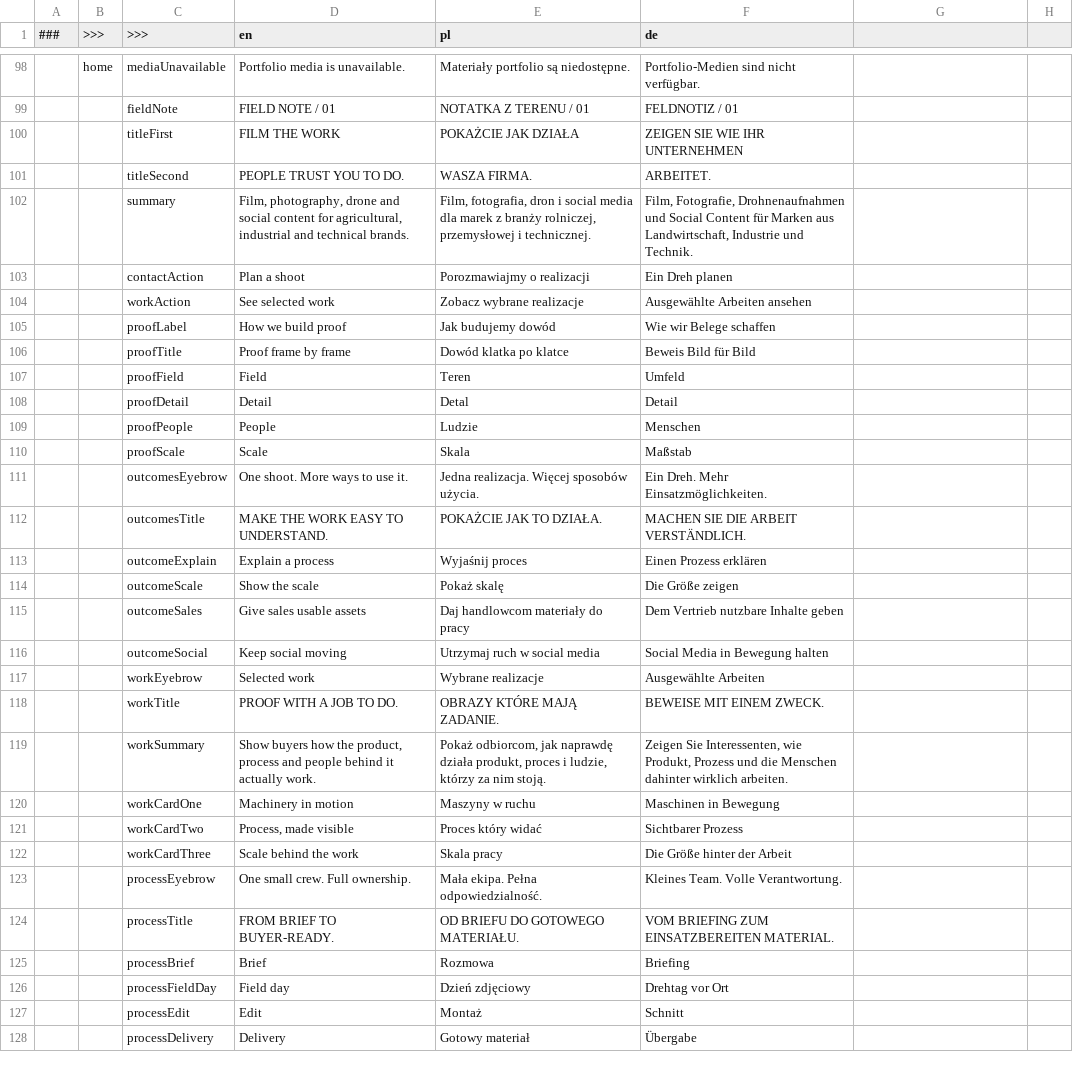
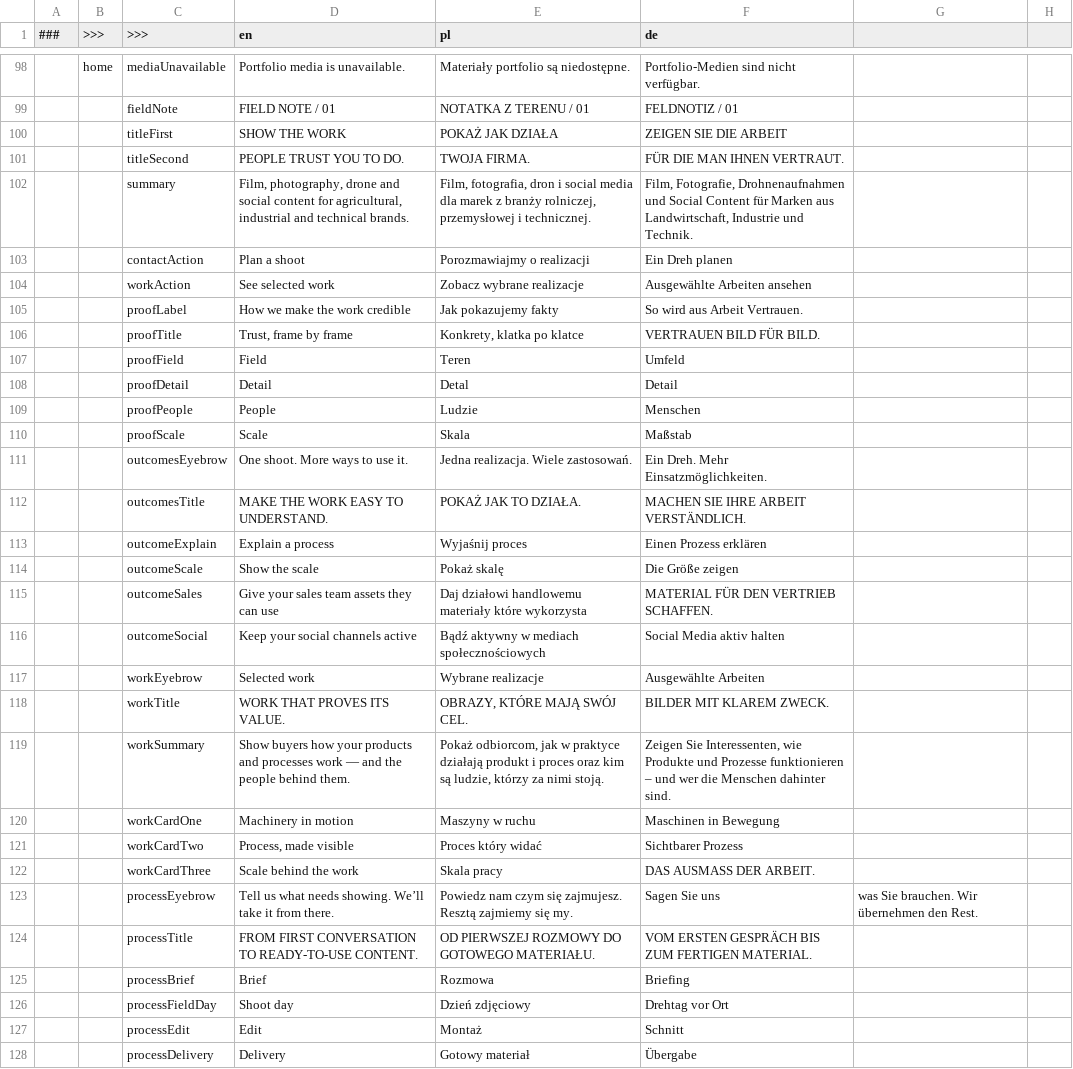
Before and after one commit to MaksZys/ziron-landing-page, a CSV file: translations/translations.csv, drawn as a sheet; only a part is shown, gaps mark what is left out; the diff covers the shown part only.

```diff
--- a/translations/translations.csv
+++ b/translations/translations.csv
@@ -99,4 +99,4 @@
 ,,fieldNote,FIELD NOTE / 01,NOTATKA Z TERENU / 01,FELDNOTIZ / 01
-,,titleFirst,FILM THE WORK,POKAŻCIE JAK DZIAŁA,ZEIGEN SIE WIE IHR UNTERNEHMEN
-,,titleSecond,PEOPLE TRUST YOU TO DO.,WASZA FIRMA.,ARBEITET.
+,,titleFirst,SHOW THE WORK,POKAŻ JAK DZIAŁA,ZEIGEN SIE DIE ARBEIT
+,,titleSecond,PEOPLE TRUST YOU TO DO.,TWOJA FIRMA.,FÜR DIE MAN IHNEN VERTRAUT.
 ,,summary,"Film, photography, drone and social content for agricultural, industrial and technical brands.","Film, fotografia, dron i social media dla marek z branży rolniczej, przemysłowej i technicznej.","Film, Fotografie, Drohnenaufnahmen und Social Content für Marken aus Landwirtschaft, Industrie und Technik."
@@ -104,4 +104,4 @@
 ,,workAction,See selected work,Zobacz wybrane realizacje,Ausgewählte Arbeiten ansehen
-,,proofLabel,How we build proof,Jak budujemy dowód,Wie wir Belege schaffen
-,,proofTitle,Proof frame by frame,Dowód klatka po klatce,Beweis Bild für Bild
+,,proofLabel,How we make the work credible,Jak pokazujemy fakty,So wird aus Arbeit Vertrauen.
+,,proofTitle,"Trust, frame by frame","Konkrety, klatka po klatce",VERTRAUEN BILD FÜR BILD.
 ,,proofField,Field,Teren,Umfeld
@@ -110,18 +110,18 @@
 ,,proofScale,Scale,Skala,Maßstab
-,,outcomesEyebrow,One shoot. More ways to use it.,Jedna realizacja. Więcej sposobów użycia.,Ein Dreh. Mehr Einsatzmöglichkeiten.
-,,outcomesTitle,MAKE THE WORK EASY TO UNDERSTAND.,POKAŻCIE JAK TO DZIAŁA.,MACHEN SIE DIE ARBEIT VERSTÄNDLICH.
+,,outcomesEyebrow,One shoot. More ways to use it.,Jedna realizacja. Wiele zastosowań.,Ein Dreh. Mehr Einsatzmöglichkeiten.
+,,outcomesTitle,MAKE THE WORK EASY TO UNDERSTAND.,POKAŻ JAK TO DZIAŁA.,MACHEN SIE IHRE ARBEIT VERSTÄNDLICH.
 ,,outcomeExplain,Explain a process,Wyjaśnij proces,Einen Prozess erklären
 ,,outcomeScale,Show the scale,Pokaż skalę,Die Größe zeigen
-,,outcomeSales,Give sales usable assets,Daj handlowcom materiały do pracy,Dem Vertrieb nutzbare Inhalte geben
-,,outcomeSocial,Keep social moving,Utrzymaj ruch w social media,Social Media in Bewegung halten
+,,outcomeSales,Give your sales team assets they can use,Daj działowi handlowemu materiały które wykorzysta,MATERIAL FÜR DEN VERTRIEB SCHAFFEN.
+,,outcomeSocial,Keep your social channels active,Bądź aktywny w mediach społecznościowych,Social Media aktiv halten
 ,,workEyebrow,Selected work,Wybrane realizacje,Ausgewählte Arbeiten
-,,workTitle,PROOF WITH A JOB TO DO.,OBRAZY KTÓRE MAJĄ ZADANIE.,BEWEISE MIT EINEM ZWECK.
-,,workSummary,"Show buyers how the product, process and people behind it actually work.","Pokaż odbiorcom, jak naprawdę działa produkt, proces i ludzie, którzy za nim stoją.","Zeigen Sie Interessenten, wie Produkt, Prozess und die Menschen dahinter wirklich arbeiten."
+,,workTitle,WORK THAT PROVES ITS VALUE.,"OBRAZY, KTÓRE MAJĄ SWÓJ CEL.",BILDER MIT KLAREM ZWECK.
+,,workSummary,"Show buyers how your products and processes work — and the people behind them.","Pokaż odbiorcom, jak w praktyce działają produkt i proces oraz kim są ludzie, którzy za nimi stoją.","Zeigen Sie Interessenten, wie Produkte und Prozesse funktionieren – und wer die Menschen dahinter sind."
 ,,workCardOne,Machinery in motion,Maszyny w ruchu,Maschinen in Bewegung
 ,,workCardTwo,"Process, made visible",Proces który widać,Sichtbarer Prozess
-,,workCardThree,Scale behind the work,Skala pracy,Die Größe hinter der Arbeit
-,,processEyebrow,One small crew. Full ownership.,Mała ekipa. Pełna odpowiedzialność.,Kleines Team. Volle Verantwortung.
-,,processTitle,FROM BRIEF TO BUYER-READY.,OD BRIEFU DO GOTOWEGO MATERIAŁU.,VOM BRIEFING ZUM EINSATZBEREITEN MATERIAL.
+,,workCardThree,Scale behind the work,Skala pracy,DAS AUSMASS DER ARBEIT.
+,,processEyebrow,Tell us what needs showing. We’ll take it from there.,Powiedz nam czym się zajmujesz. Resztą zajmiemy się my.,Sagen Sie uns, was Sie brauchen. Wir übernehmen den Rest.
+,,processTitle,FROM FIRST CONVERSATION TO READY-TO-USE CONTENT.,OD PIERWSZEJ ROZMOWY DO GOTOWEGO MATERIAŁU.,VOM ERSTEN GESPRÄCH BIS ZUM FERTIGEN MATERIAL.
 ,,processBrief,Brief,Rozmowa,Briefing
-,,processFieldDay,Field day,Dzień zdjęciowy,Drehtag vor Ort
+,,processFieldDay,Shoot day,Dzień zdjęciowy,Drehtag vor Ort
 ,,processEdit,Edit,Montaż,Schnitt
```
Also changed, not shown: 8 added rows, 7 removed rows and 26 edited cells elsewhere in this file, 19 other files.
